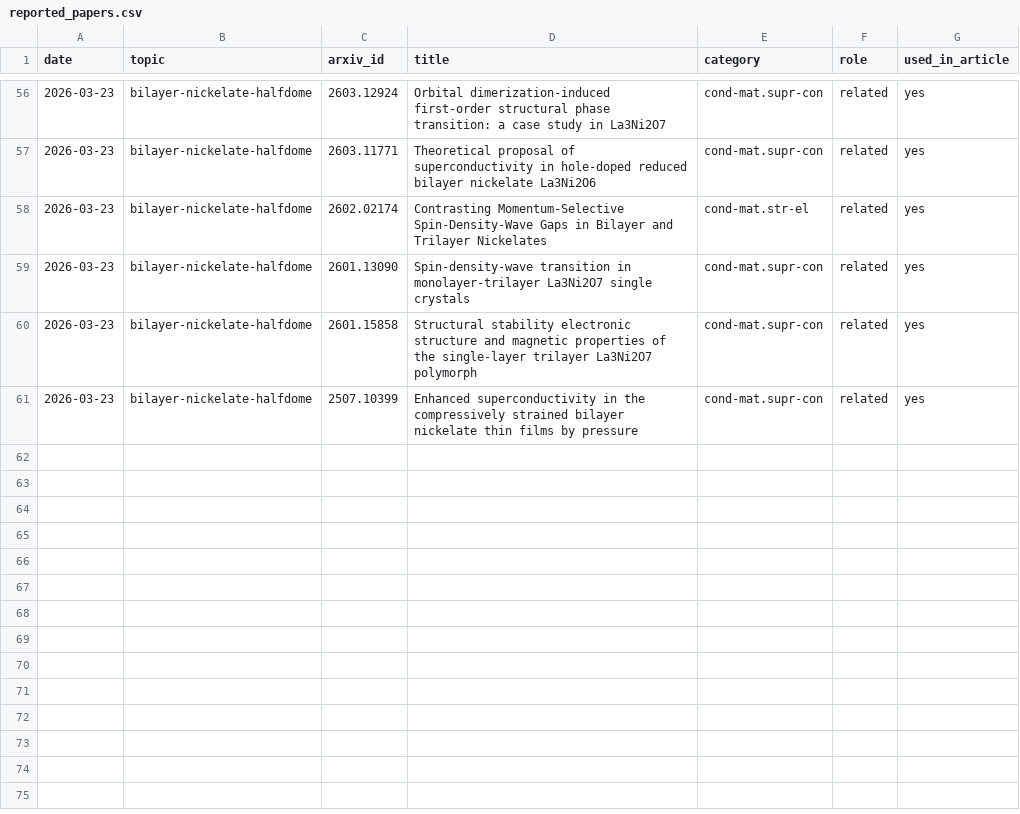
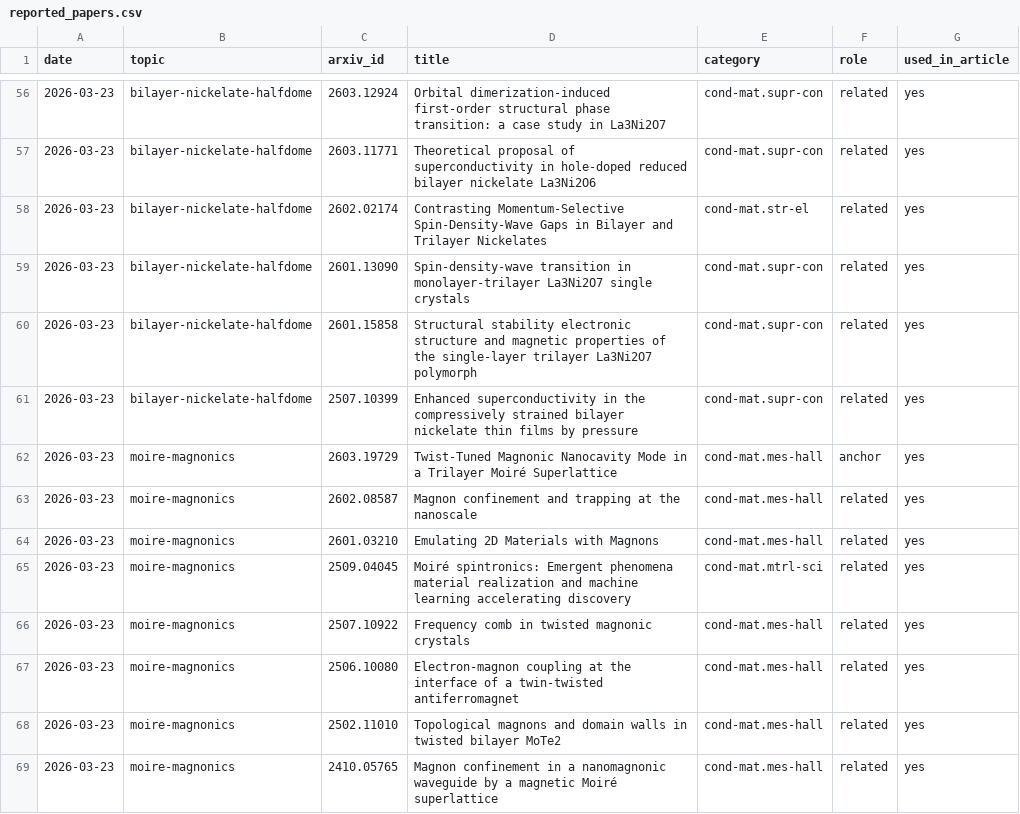
Before and after one commit to rd070672/arxiv-review, a CSV file: src/review/reported_papers.csv, drawn as a sheet; only a part is shown, gaps mark what is left out.

```diff
--- a/src/review/reported_papers.csv
+++ b/src/review/reported_papers.csv
@@ -61 +61,9 @@ date,topic,arxiv_id,title,category,role,used_in_article
 2026-03-23,bilayer-nickelate-halfdome,2507.10399,Enhanced superconductivity in the compressively strained bilayer nickelate thin films by pressure,cond-mat.supr-con,related,yes
+2026-03-23,moire-magnonics,2603.19729,Twist-Tuned Magnonic Nanocavity Mode in a Trilayer Moiré Superlattice,cond-mat.mes-hall,anchor,yes
+2026-03-23,moire-magnonics,2602.08587,Magnon confinement and trapping at the nanoscale,cond-mat.mes-hall,related,yes
+2026-03-23,moire-magnonics,2601.03210,Emulating 2D Materials with Magnons,cond-mat.mes-hall,related,yes
+2026-03-23,moire-magnonics,2509.04045,Moiré spintronics: Emergent phenomena material realization and machine learning accelerating discovery,cond-mat.mtrl-sci,related,yes
+2026-03-23,moire-magnonics,2507.10922,Frequency comb in twisted magnonic crystals,cond-mat.mes-hall,related,yes
+2026-03-23,moire-magnonics,2506.10080,Electron-magnon coupling at the interface of a twin-twisted antiferromagnet,cond-mat.mes-hall,related,yes
+2026-03-23,moire-magnonics,2502.11010,Topological magnons and domain walls in twisted bilayer MoTe2,cond-mat.mes-hall,related,yes
+2026-03-23,moire-magnonics,2410.05765,Magnon confinement in a nanomagnonic waveguide by a magnetic Moiré superlattice,cond-mat.mes-hall,related,yes
```
Also changed, not shown: 55 other files.
